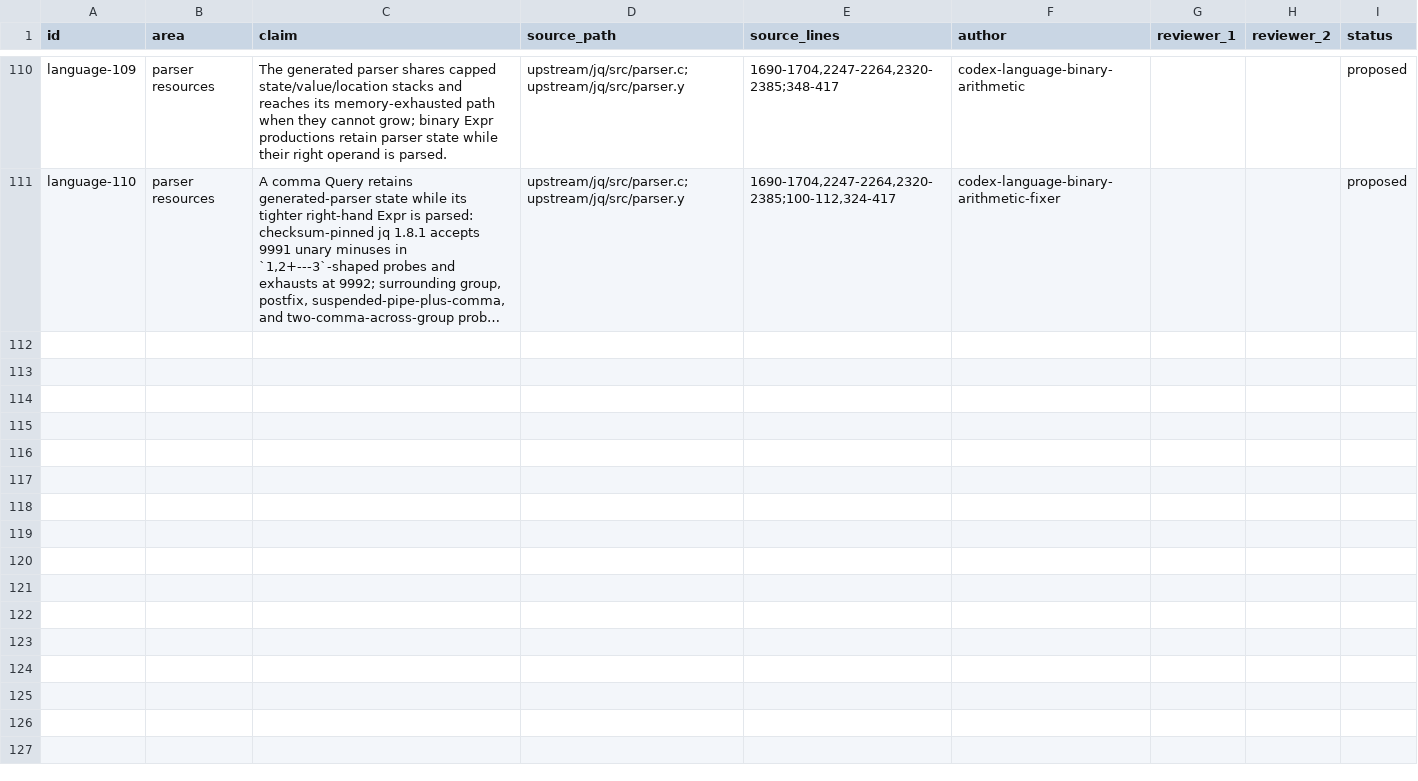
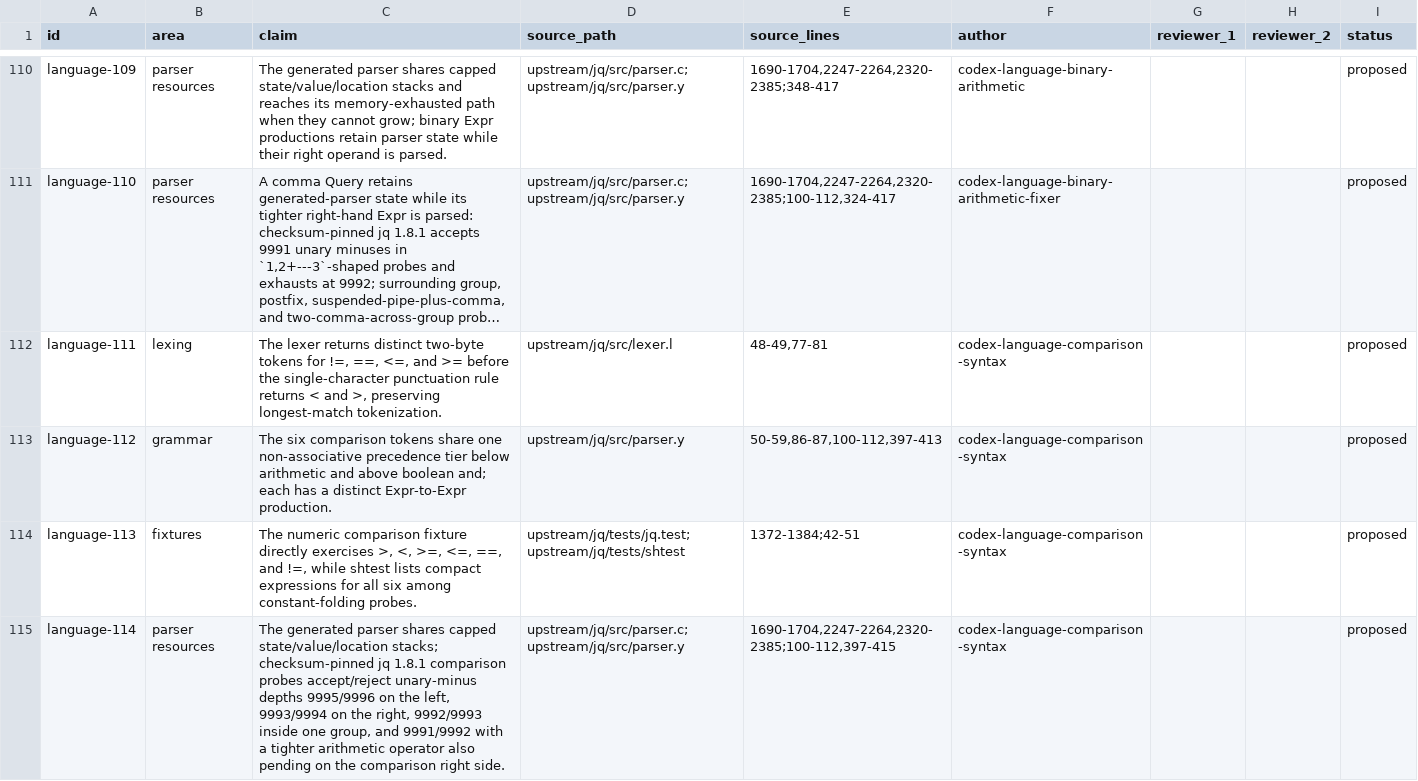
Before and after one commit to yevbar/jq-odin, a TSV file: evidence/claims/language.tsv, drawn as a sheet; only a part is shown, gaps mark what is left out; long unchanged cells end in …; the diff names each change by its address in the sheet, - before the commit and + after, or states it on an @@ line.

Commit message:
feat(syntax): parse comparison operators (#53)
* feat(syntax): parse comparison operators

* fix(syntax): report grouped comparison boundary

---------

Co-authored-by: yevbar <10301415+yevbar@users.noreply.github.com>

```diff
--- a/evidence/claims/language.tsv
+++ b/evidence/claims/language.tsv
+row 112: language-111 | lexing | The lexer returns distinct two-byte tokens for !=, ==, <=, and >= before the single-character punctuation rule returns < and >, preserving longest-match tokenization. | upstream/jq/src/lexer.l | 48-49,77-81 | codex-language-comparison-syntax |  |  | proposed
+row 113: language-112 | grammar | The six comparison tokens share one non-associative precedence tier below arithmetic and above boolean and; each has a distinct Expr-to-Expr production. | upstream/jq/src/parser.y | 50-59,86-87,100-112,397-413 | codex-language-comparison-syntax |  |  | proposed
+row 114: language-113 | fixtures | The numeric comparison fixture directly exercises >, <, >=, <=, ==, and !=, while shtest lists compact expressions for all six among constant-folding probes. | upstream/jq/tests/jq.test;upstream/jq/tests/shtest | 1372-1384;42-51 | codex-language-comparison-syntax |  |  | proposed
+row 115: language-114 | parser resources | The generated parser shares capped state/value/location stacks; checksum-pinned jq 1.8.1 comparison probes accept/reject unary-minus depths 9995/9996 on the left, 9993/9994 on the right, 9992/9993 inside one group, and 9991/9992 with a tighter arithmetic operator also pending on the comparison right side. | upstream/jq/src/parser.c;upstream/jq/src/parser.y | 1690-1704,2247-2264,2320-2385;100-112,397-415 | codex-language-comparison-syntax |  |  | proposed
```
Also changed, not shown: 4 other files.
